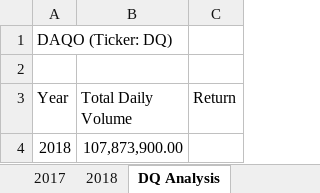
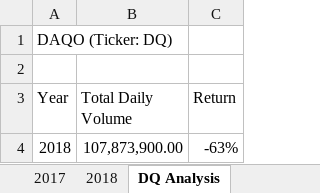
Before and after one commit to pato7mx/stock-analysis, an Excel workbook: green_stocks.xlsm, sheet DQ Analysis, drawn as a sheet; values as stored, in another font and other column widths than the file's, no borders; the diff names each change by its address in the sheet, - before the commit and + after, or states it on an @@ line.

Commit message:
Add files via upload

```diff
--- a/green_stocks.xlsm (sheet DQ Analysis)
+++ b/green_stocks.xlsm (sheet DQ Analysis)
-C4 (Return): (empty)
+C4 (Return): -63%
```
